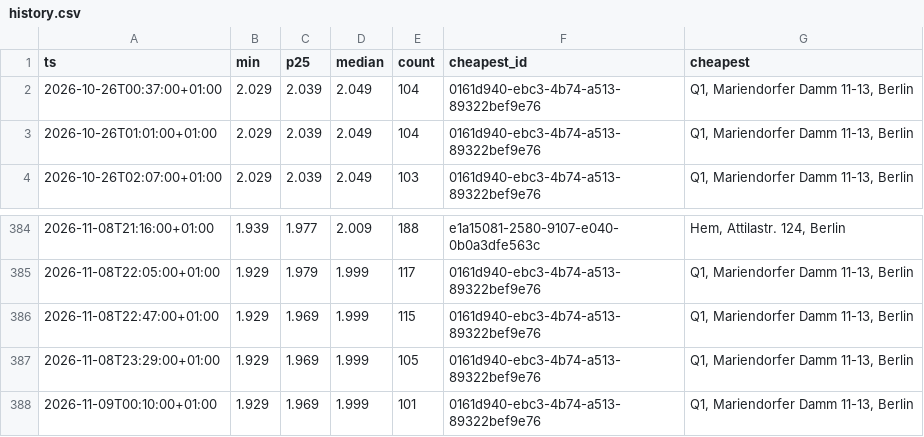
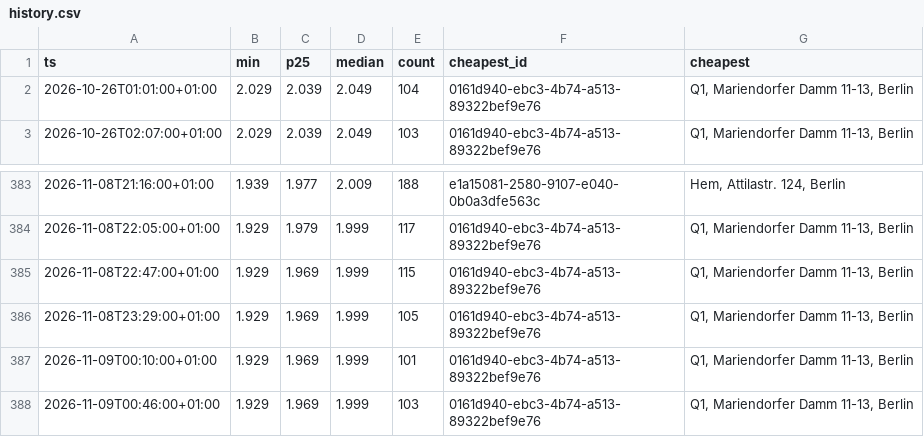
Before and after one commit to robin300992/spritpreis, a CSV file: docs/data/history.csv, drawn as a sheet; only a part is shown, gaps mark what is left out.

```diff
--- a/docs/data/history.csv
+++ b/docs/data/history.csv
@@ -1,3 +1,2 @@
 ts,min,p25,median,count,cheapest_id,cheapest
-2026-10-26T00:37:00+01:00,2.029,2.039,2.049,104,0161d940-ebc3-4b74-a513-89322bef9e76,"Q1, Mariendorfer Damm 11-13, Berlin"
 2026-10-26T01:01:00+01:00,2.029,2.039,2.049,104,0161d940-ebc3-4b74-a513-89322bef9e76,"Q1, Mariendorfer Damm 11-13, Berlin"
@@ -388 +387,2 @@ ts,min,p25,median,count,cheapest_id,cheapest
 2026-11-09T00:10:00+01:00,1.929,1.969,1.999,101,0161d940-ebc3-4b74-a513-89322bef9e76,"Q1, Mariendorfer Damm 11-13, Berlin"
+2026-11-09T00:46:00+01:00,1.929,1.969,1.999,103,0161d940-ebc3-4b74-a513-89322bef9e76,"Q1, Mariendorfer Damm 11-13, Berlin"
```
Also changed, not shown: 2 other files.
